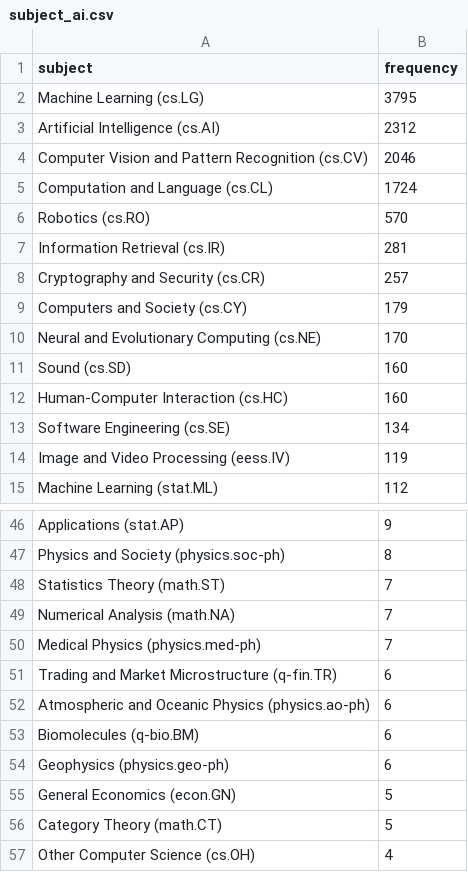
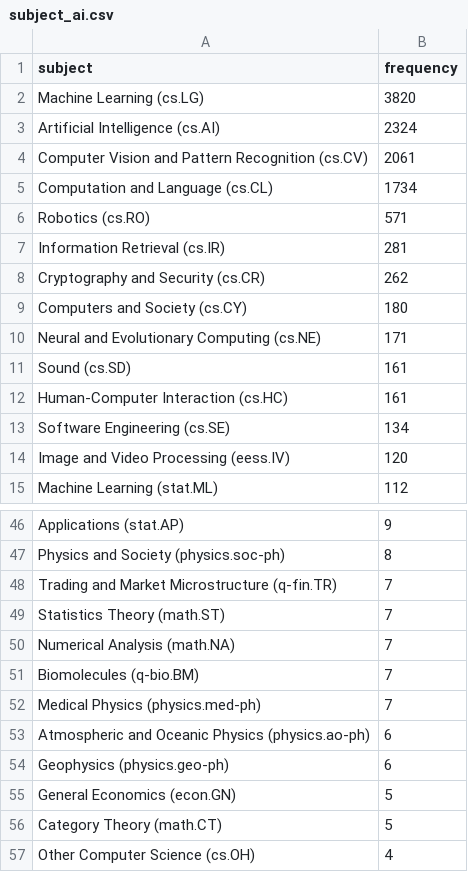
Before and after one commit to ThomasKranz/arxiv_ETL, a CSV file: data/subject_ai.csv, drawn as a sheet; only a part is shown, gaps mark what is left out; the diff covers the shown part only.

Commit message:
data updated

```diff
--- a/data/subject_ai.csv
+++ b/data/subject_ai.csv
@@ -1,15 +1,15 @@
 subject,frequency
-Machine Learning (cs.LG),3795
-Artificial Intelligence (cs.AI),2312
-Computer Vision and Pattern Recognition (cs.CV),2046
-Computation and Language (cs.CL),1724
-Robotics (cs.RO),570
+Machine Learning (cs.LG),3820
+Artificial Intelligence (cs.AI),2324
+Computer Vision and Pattern Recognition (cs.CV),2061
+Computation and Language (cs.CL),1734
+Robotics (cs.RO),571
 Information Retrieval (cs.IR),281
-Cryptography and Security (cs.CR),257
-Computers and Society (cs.CY),179
-Neural and Evolutionary Computing (cs.NE),170
-Sound (cs.SD),160
-Human-Computer Interaction (cs.HC),160
+Cryptography and Security (cs.CR),262
+Computers and Society (cs.CY),180
+Neural and Evolutionary Computing (cs.NE),171
+Sound (cs.SD),161
+Human-Computer Interaction (cs.HC),161
 Software Engineering (cs.SE),134
-Image and Video Processing (eess.IV),119
+Image and Video Processing (eess.IV),120
 Machine Learning (stat.ML),112
@@ -47,8 +47,8 @@ Applications (stat.AP),9
 Physics and Society (physics.soc-ph),8
+Trading and Market Microstructure (q-fin.TR),7
 Statistics Theory (math.ST),7
 Numerical Analysis (math.NA),7
+Biomolecules (q-bio.BM),7
 Medical Physics (physics.med-ph),7
-Trading and Market Microstructure (q-fin.TR),6
 Atmospheric and Oceanic Physics (physics.ao-ph),6
-Biomolecules (q-bio.BM),6
 Geophysics (physics.geo-ph),6
```
Also changed, not shown: 3 edited cells elsewhere in this file, 2 other files.
